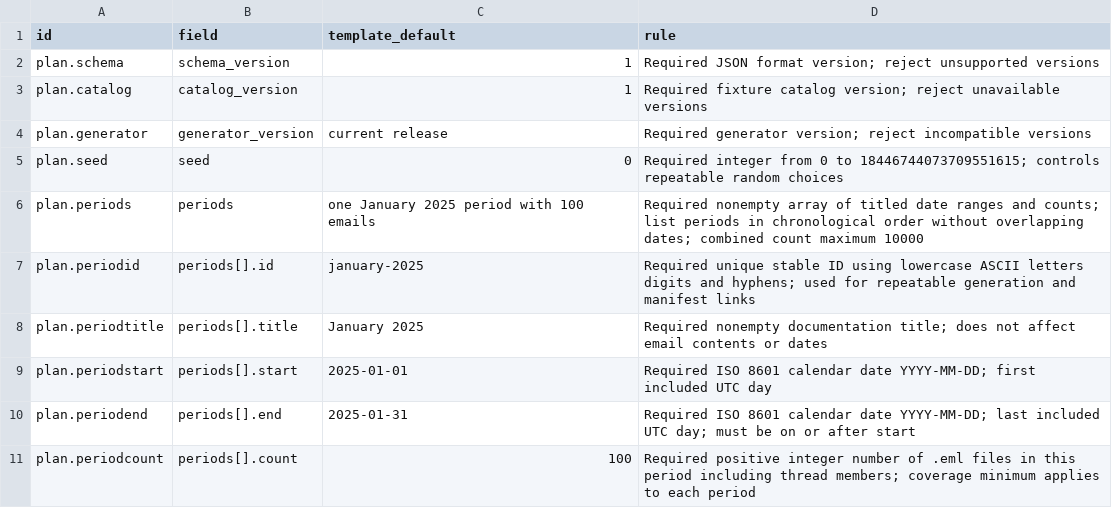
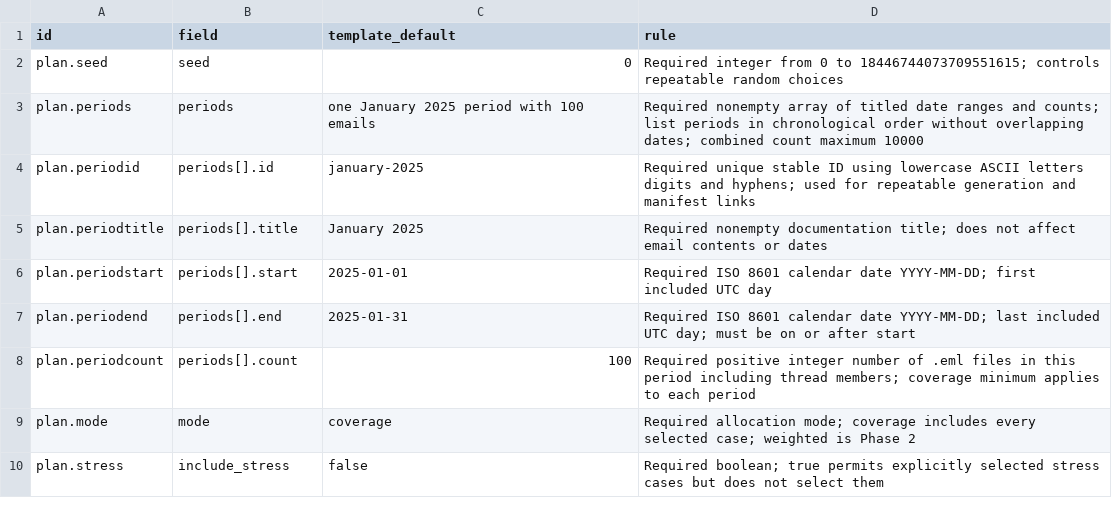
Before and after one commit to flarebyte/astrea-fake-mail-generator, a CSV file: doc/design-meta/examples/plan-fields.csv, drawn as a sheet; only a part is shown; the shorter side is filled out with more unchanged rows.

Commit message:
Removes overkill versions

```diff
--- a/doc/design-meta/examples/plan-fields.csv
+++ b/doc/design-meta/examples/plan-fields.csv
@@ -1,5 +1,2 @@
 id,field,template_default,rule
-plan.schema,schema_version,1,Required JSON format version; reject unsupported versions
-plan.catalog,catalog_version,1,Required fixture catalog version; reject unavailable versions
-plan.generator,generator_version,current release,Required generator version; reject incompatible versions
 plan.seed,seed,0,Required integer from 0 to 18446744073709551615; controls repeatable random choices
```
Also changed, not shown: doc/design-meta/examples/cli.csv, doc/design-meta/examples/constraints.csv, 13 other files.
